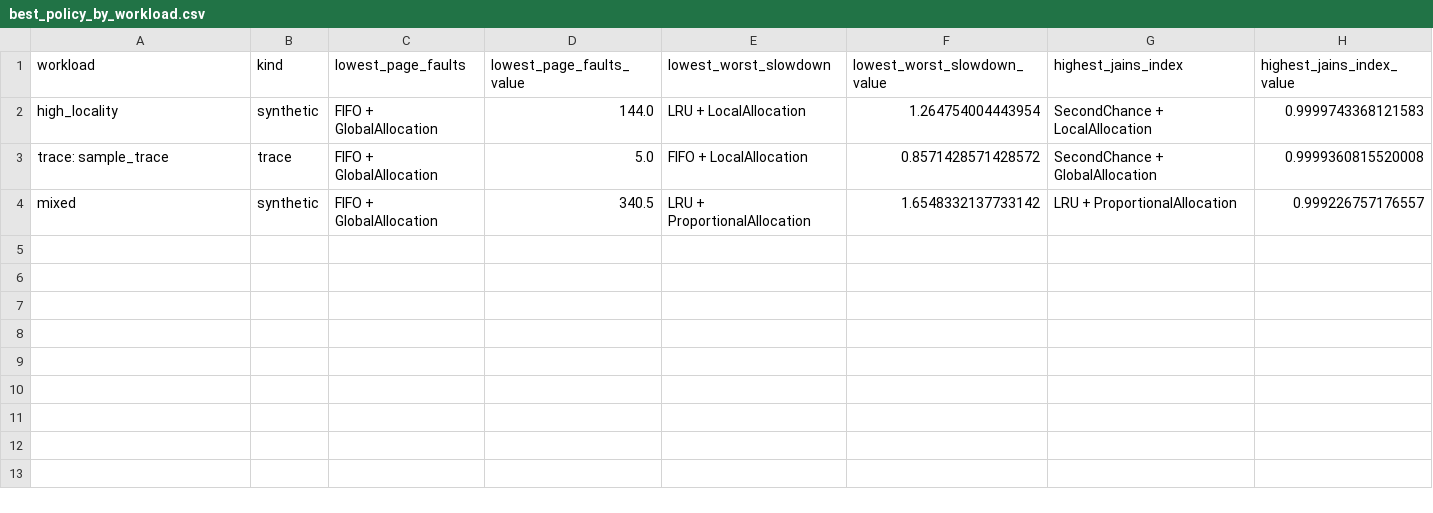
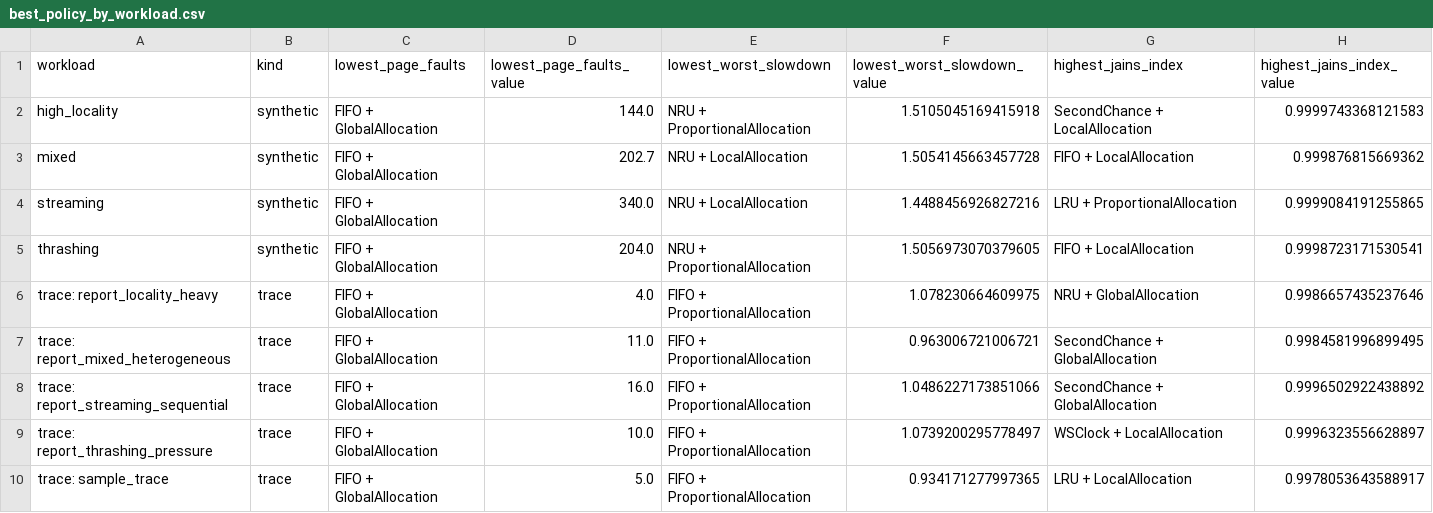
Before and after one commit to pranavkkp4/Virtual-Memory-OS, a CSV file: results/demo/final_bundle/tables/best_policy_by_workload.csv, drawn as a sheet.

Commit message:
Finalize virtual memory report

```diff
--- a/results/demo/final_bundle/tables/best_policy_by_workload.csv
+++ b/results/demo/final_bundle/tables/best_policy_by_workload.csv
@@ -1,4 +1,10 @@
 workload,kind,lowest_page_faults,lowest_page_faults_value,lowest_worst_slowdown,lowest_worst_slowdown_value,highest_jains_index,highest_jains_index_value
-high_locality,synthetic,FIFO + GlobalAllocation,144.0,LRU + LocalAllocation,1.264754004443954,SecondChance + LocalAllocation,0.9999743368121583
-trace: sample_trace,trace,FIFO + GlobalAllocation,5.0,FIFO + LocalAllocation,0.8571428571428572,SecondChance + GlobalAllocation,0.9999360815520008
-mixed,synthetic,FIFO + GlobalAllocation,340.5,LRU + ProportionalAllocation,1.6548332137733142,LRU + ProportionalAllocation,0.999226757176557
+high_locality,synthetic,FIFO + GlobalAllocation,144.0,NRU + ProportionalAllocation,1.5105045169415918,SecondChance + LocalAllocation,0.9999743368121583
+mixed,synthetic,FIFO + GlobalAllocation,202.7,NRU + LocalAllocation,1.5054145663457728,FIFO + LocalAllocation,0.999876815669362
+streaming,synthetic,FIFO + GlobalAllocation,340.0,NRU + LocalAllocation,1.4488456926827216,LRU + ProportionalAllocation,0.9999084191255865
+thrashing,synthetic,FIFO + GlobalAllocation,204.0,NRU + ProportionalAllocation,1.5056973070379605,FIFO + LocalAllocation,0.9998723171530541
+trace: report_locality_heavy,trace,FIFO + GlobalAllocation,4.0,FIFO + ProportionalAllocation,1.078230664609975,NRU + GlobalAllocation,0.9986657435237646
+trace: report_mixed_heterogeneous,trace,FIFO + GlobalAllocation,11.0,FIFO + ProportionalAllocation,0.963006721006721,SecondChance + GlobalAllocation,0.9984581996899495
+trace: report_streaming_sequential,trace,FIFO + GlobalAllocation,16.0,FIFO + ProportionalAllocation,1.0486227173851066,SecondChance + GlobalAllocation,0.9996502922438892
+trace: report_thrashing_pressure,trace,FIFO + GlobalAllocation,10.0,FIFO + ProportionalAllocation,1.0739200295778497,WSClock + LocalAllocation,0.9996323556628897
+trace: sample_trace,trace,FIFO + GlobalAllocation,5.0,FIFO + ProportionalAllocation,0.934171277997365,LRU + LocalAllocation,0.9978053643588917
```
Also changed, not shown: 12 other files.
